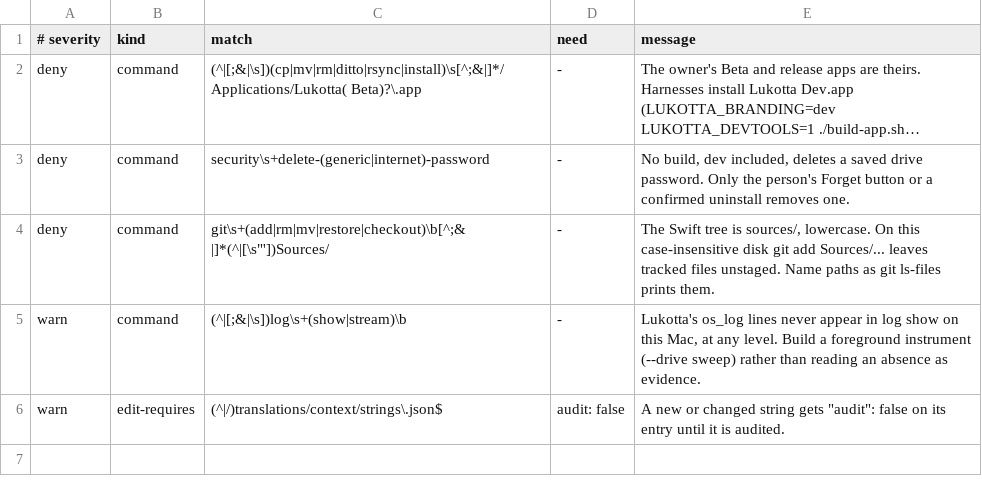
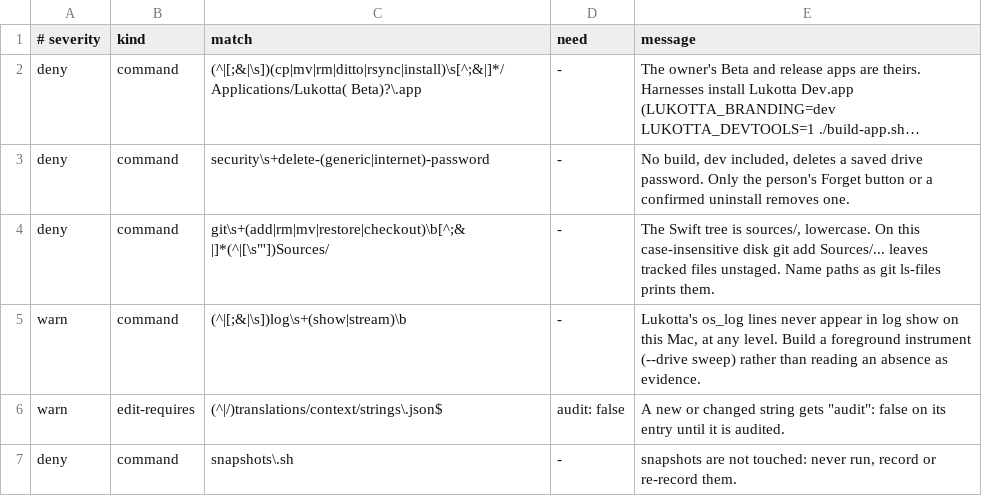
Before and after one commit to clementrahula/lukotta, a TSV file: .claude/guards.tsv, drawn as a sheet; long unchanged cells end in …; the diff names each change by its address in the sheet, - before the commit and + after, or states it on an @@ line.

Commit message:
Guard: snapshots are not touched: never run, record or re-record them.

```diff
--- a/.claude/guards.tsv
+++ b/.claude/guards.tsv
+row 7: deny | command | snapshots\.sh | - | snapshots are not touched: never run, record or re-record them.
```
